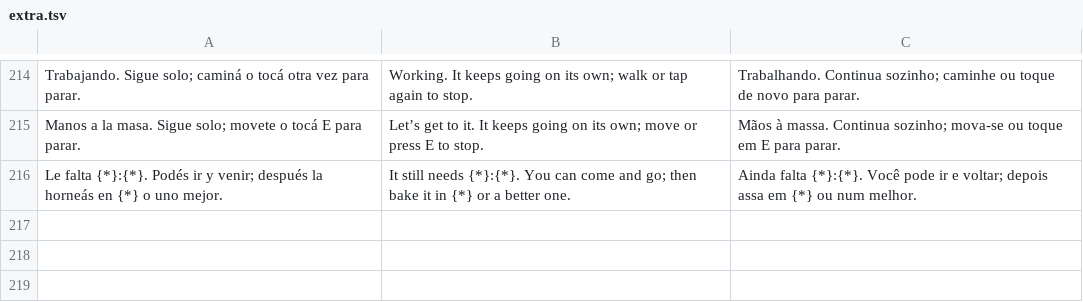
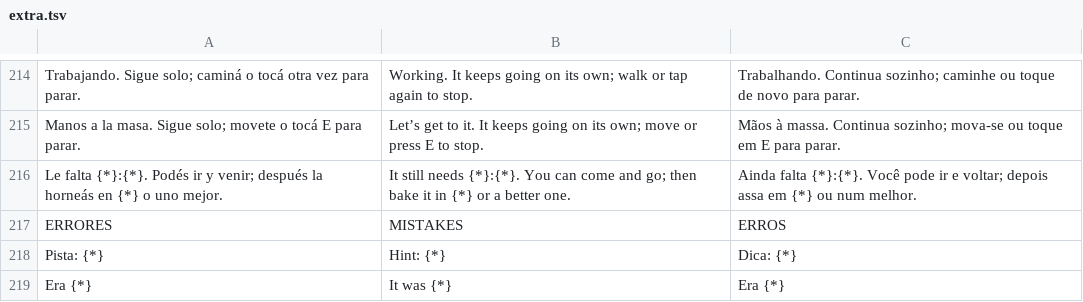
Before and after one commit to galessandrodale93-pixel/tras-sus-pasos-modelos, a TSV file: tools/i18n/extra.tsv, drawn as a sheet; only a part is shown, gaps mark what is left out; the diff names each change by its address in the sheet, - before the commit and + after, or states it on an @@ line.

```diff
--- a/tools/i18n/extra.tsv
+++ b/tools/i18n/extra.tsv
+row 217: ERRORES | MISTAKES | ERROS
+row 218: Pista: {*} | Hint: {*} | Dica: {*}
+row 219: Era {*} | It was {*} | Era {*}
```
Also changed, not shown: 4 other files.
